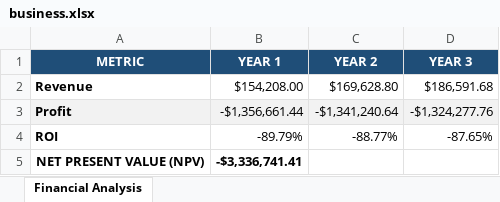
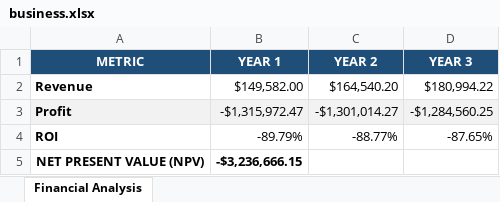
Before and after one commit to Saraarko/hackathon, an Excel workbook: Desktop/bootcamp ai/module7/output/business.xlsx, sheet Financial Analysis, drawn as a sheet; values as stored, in another font and other column widths than the file's, no borders; the diff names each change by its address in the sheet, - before the commit and + after, or states it on an @@ line.

```diff
--- a/Desktop/bootcamp ai/module7/output/business.xlsx (sheet Financial Analysis)
+++ b/Desktop/bootcamp ai/module7/output/business.xlsx (sheet Financial Analysis)
-B2 (YEAR 1): $154,208.00
+B2 (YEAR 1): $149,582.00
-C2 (YEAR 2): $169,628.80
+C2 (YEAR 2): $164,540.20
-D2 (YEAR 3): $186,591.68
+D2 (YEAR 3): $180,994.22
-B3 (YEAR 1): -$1,356,661.44
+B3 (YEAR 1): -$1,315,972.47
-C3 (YEAR 2): -$1,341,240.64
+C3 (YEAR 2): -$1,301,014.27
-D3 (YEAR 3): -$1,324,277.76
+D3 (YEAR 3): -$1,284,560.25
-B5 (YEAR 1): -$3,336,741.41
+B5 (YEAR 1): -$3,236,666.15
```
Also changed, not shown: 10 other files.
